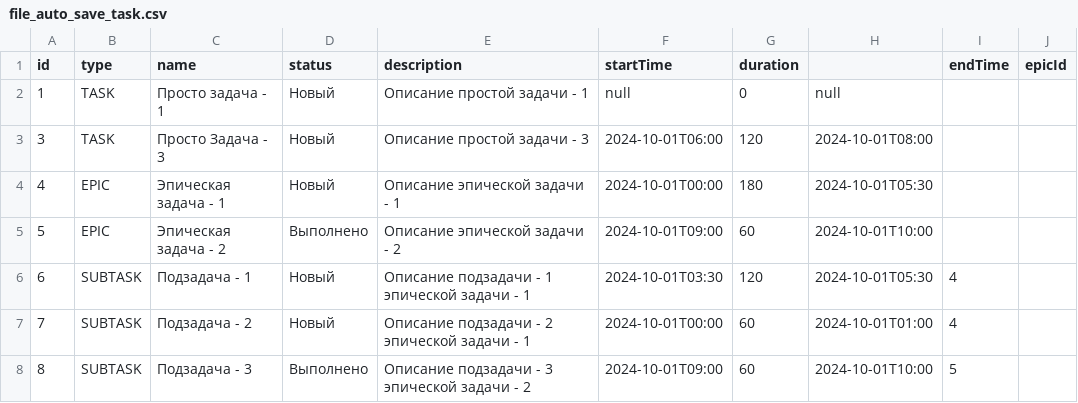
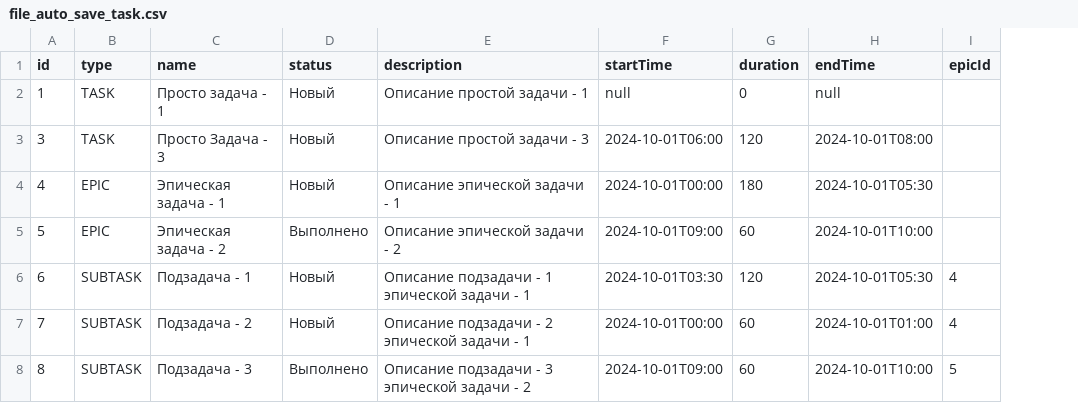
Before and after one commit to OlgaPegushina/java-kanban, a CSV file: file_auto_save_task.csv, drawn as a sheet; removed rows and columns are numbered as before the commit, all else as after; the diff names each change by its address in the sheet, - before the commit and + after, or states it on an @@ line.

```diff
--- a/file_auto_save_task.csv
+++ b/file_auto_save_task.csv
-column I (endTime), rows 6-8: 4 | 4 | 5
-H1: (empty)
+H1: endTime
-I6:I7 (epicId): (empty)
+I6:I7 (epicId): 4
-I8 (epicId): (empty)
+I8 (epicId): 5
```
Also changed, not shown: file_auto_save_task_test.csv, 2 other files.
